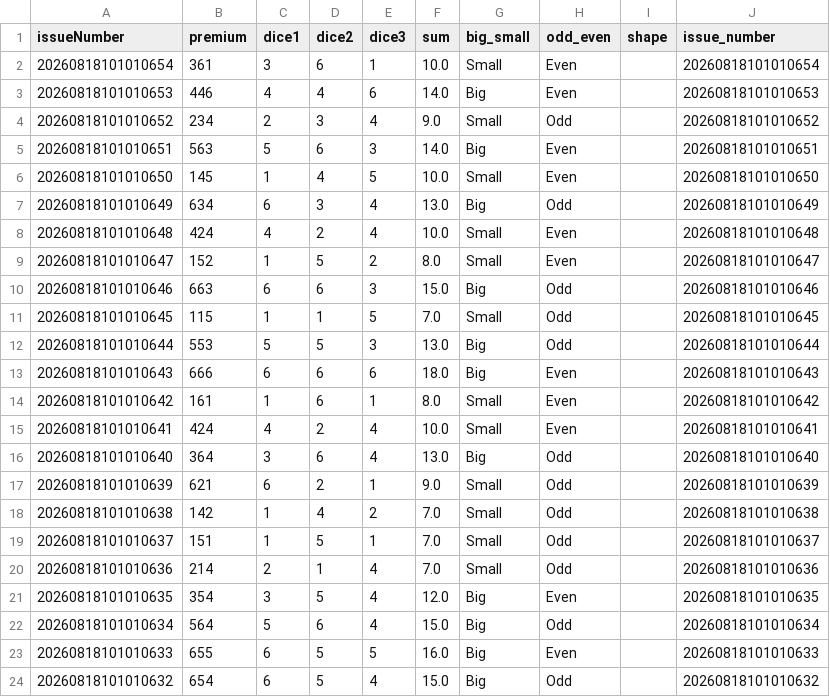
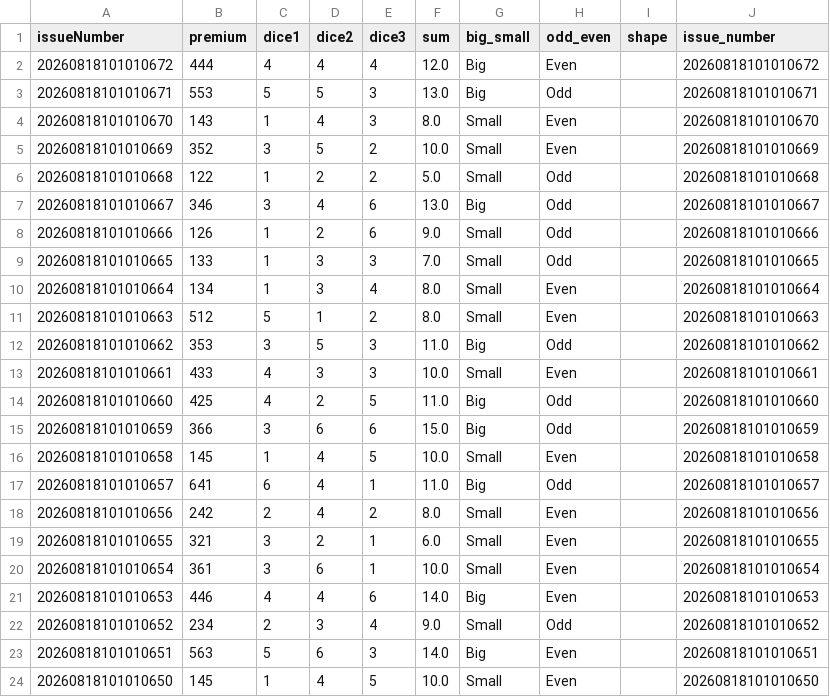
Before and after one commit to mesaurabhsinghh/k3, a CSV file: k3_history.csv, drawn as a sheet; only a part is shown; the shorter side is filled out with more unchanged rows; the diff names each change by its address in the sheet, - before the commit and + after, or states it on an @@ line.

```diff
--- a/k3_history.csv
+++ b/k3_history.csv
+row 2: 20260818101010672 | 444 | 4 | 4 | 4 | 12.0 | Big | Even |  | 20260818101010672
+row 3: 20260818101010671 | 553 | 5 | 5 | 3 | 13.0 | Big | Odd |  | 20260818101010671
+row 4: 20260818101010670 | 143 | 1 | 4 | 3 | 8.0 | Small | Even |  | 20260818101010670
+row 5: 20260818101010669 | 352 | 3 | 5 | 2 | 10.0 | Small | Even |  | 20260818101010669
+row 6: 20260818101010668 | 122 | 1 | 2 | 2 | 5.0 | Small | Odd |  | 20260818101010668
+row 7: 20260818101010667 | 346 | 3 | 4 | 6 | 13.0 | Big | Odd |  | 20260818101010667
+row 8: 20260818101010666 | 126 | 1 | 2 | 6 | 9.0 | Small | Odd |  | 20260818101010666
+row 9: 20260818101010665 | 133 | 1 | 3 | 3 | 7.0 | Small | Odd |  | 20260818101010665
+row 10: 20260818101010664 | 134 | 1 | 3 | 4 | 8.0 | Small | Even |  | 20260818101010664
+row 11: 20260818101010663 | 512 | 5 | 1 | 2 | 8.0 | Small | Even |  | 20260818101010663
+row 12: 20260818101010662 | 353 | 3 | 5 | 3 | 11.0 | Big | Odd |  | 20260818101010662
+row 13: 20260818101010661 | 433 | 4 | 3 | 3 | 10.0 | Small | Even |  | 20260818101010661
+row 14: 20260818101010660 | 425 | 4 | 2 | 5 | 11.0 | Big | Odd |  | 20260818101010660
+row 15: 20260818101010659 | 366 | 3 | 6 | 6 | 15.0 | Big | Odd |  | 20260818101010659
+row 16: 20260818101010658 | 145 | 1 | 4 | 5 | 10.0 | Small | Even |  | 20260818101010658
+row 17: 20260818101010657 | 641 | 6 | 4 | 1 | 11.0 | Big | Odd |  | 20260818101010657
+row 18: 20260818101010656 | 242 | 2 | 4 | 2 | 8.0 | Small | Even |  | 20260818101010656
+row 19: 20260818101010655 | 321 | 3 | 2 | 1 | 6.0 | Small | Even |  | 20260818101010655
```
Also changed, not shown: 3 other files.
